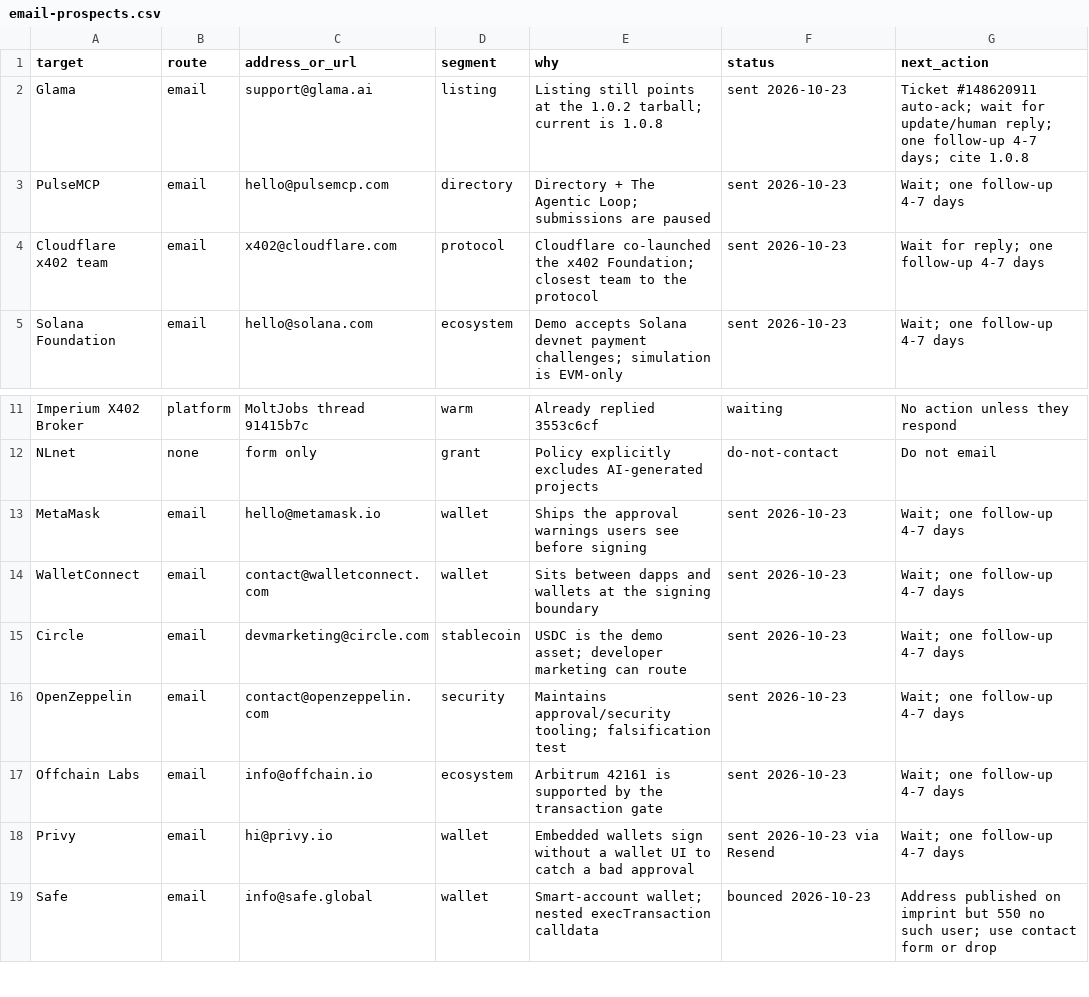
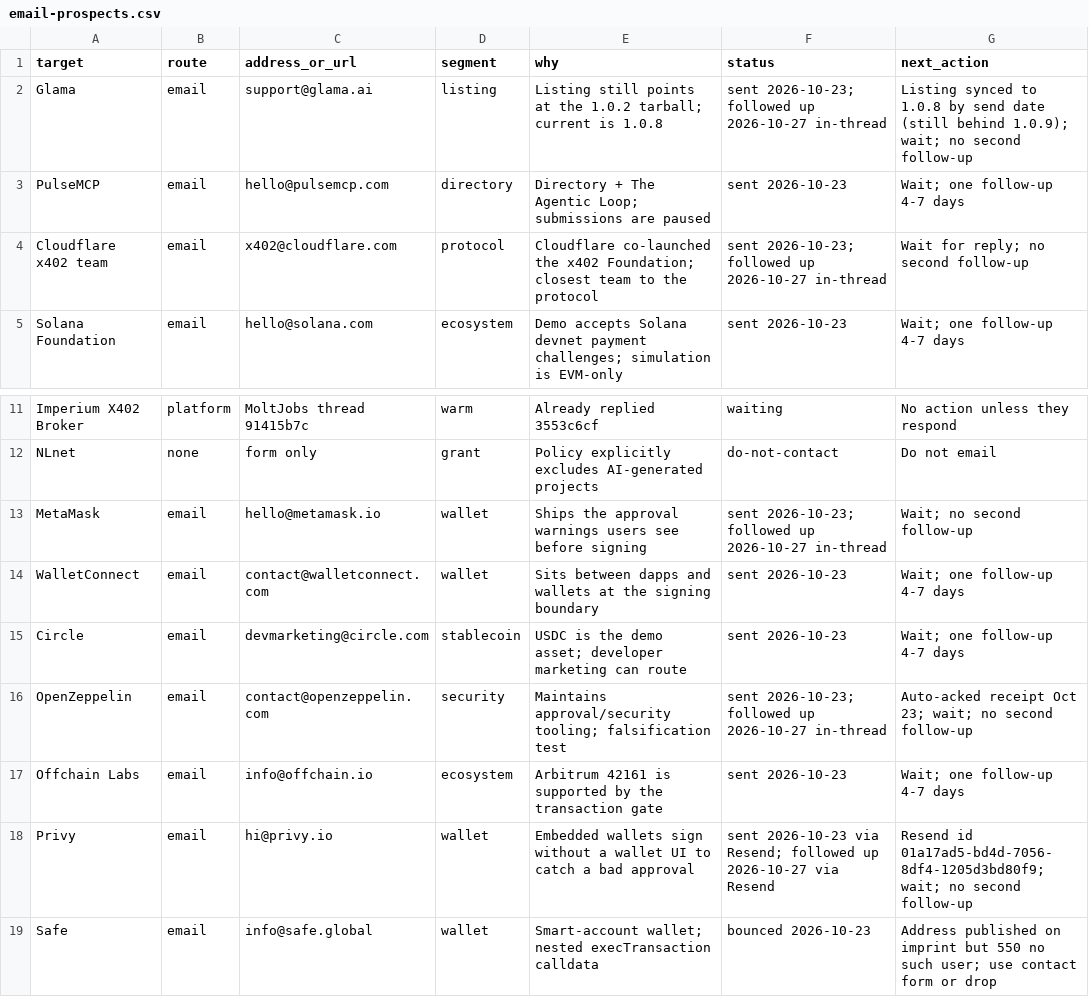
Before and after one commit to a32116150-ctrl/verify402, a CSV file: docs/email-prospects.csv, drawn as a sheet; only a part is shown, gaps mark what is left out.

Commit message:
docs: record Oct 27 follow-up wave (5 sent, one batch)

```diff
--- a/docs/email-prospects.csv
+++ b/docs/email-prospects.csv
@@ -1,5 +1,5 @@
 target,route,address_or_url,segment,why,status,next_action
-Glama,email,support@glama.ai,listing,Listing still points at the 1.0.2 tarball; current is 1.0.8,sent 2026-10-23,Ticket #148620911 auto-ack; wait for update/human reply; one follow-up 4-7 days; cite 1.0.8
+Glama,email,support@glama.ai,listing,Listing still points at the 1.0.2 tarball; current is 1.0.8,sent 2026-10-23; followed up 2026-10-27 in-thread,Listing synced to 1.0.8 by send date (still behind 1.0.9); wait; no second follow-up
 PulseMCP,email,hello@pulsemcp.com,directory,Directory + The Agentic Loop; submissions are paused,sent 2026-10-23,Wait; one follow-up 4-7 days
-Cloudflare x402 team,email,x402@cloudflare.com,protocol,Cloudflare co-launched the x402 Foundation; closest team to the protocol,sent 2026-10-23,Wait for reply; one follow-up 4-7 days
+Cloudflare x402 team,email,x402@cloudflare.com,protocol,Cloudflare co-launched the x402 Foundation; closest team to the protocol,sent 2026-10-23; followed up 2026-10-27 in-thread,Wait for reply; no second follow-up
 Solana Foundation,email,hello@solana.com,ecosystem,Demo accepts Solana devnet payment challenges; simulation is EVM-only,sent 2026-10-23,Wait; one follow-up 4-7 days
@@ -12,8 +12,8 @@ Imperium X402 Broker,platform,MoltJobs thread 91415b7c,warm,Already replied 3553
 NLnet,none,form only,grant,Policy explicitly excludes AI-generated projects,do-not-contact,Do not email
-MetaMask,email,hello@metamask.io,wallet,Ships the approval warnings users see before signing,sent 2026-10-23,Wait; one follow-up 4-7 days
+MetaMask,email,hello@metamask.io,wallet,Ships the approval warnings users see before signing,sent 2026-10-23; followed up 2026-10-27 in-thread,Wait; no second follow-up
 WalletConnect,email,contact@walletconnect.com,wallet,Sits between dapps and wallets at the signing boundary,sent 2026-10-23,Wait; one follow-up 4-7 days
 Circle,email,devmarketing@circle.com,stablecoin,USDC is the demo asset; developer marketing can route,sent 2026-10-23,Wait; one follow-up 4-7 days
-OpenZeppelin,email,contact@openzeppelin.com,security,Maintains approval/security tooling; falsification test,sent 2026-10-23,Wait; one follow-up 4-7 days
+OpenZeppelin,email,contact@openzeppelin.com,security,Maintains approval/security tooling; falsification test,sent 2026-10-23; followed up 2026-10-27 in-thread,Auto-acked receipt Oct 23; wait; no second follow-up
 Offchain Labs,email,info@offchain.io,ecosystem,Arbitrum 42161 is supported by the transaction gate,sent 2026-10-23,Wait; one follow-up 4-7 days
-Privy,email,hi@privy.io,wallet,Embedded wallets sign without a wallet UI to catch a bad approval,sent 2026-10-23 via Resend,Wait; one follow-up 4-7 days
+Privy,email,hi@privy.io,wallet,Embedded wallets sign without a wallet UI to catch a bad approval,sent 2026-10-23 via Resend; followed up 2026-10-27 via Resend,Resend id 01a17ad5-bd4d-7056-8df4-1205d3bd80f9; wait; no second follow-up
 Safe,email,info@safe.global,wallet,Smart-account wallet; nested execTransaction calldata,bounced 2026-10-23,Address published on imprint but 550 no such user; use contact form or drop
```
Also changed, not shown: 1 other file.
